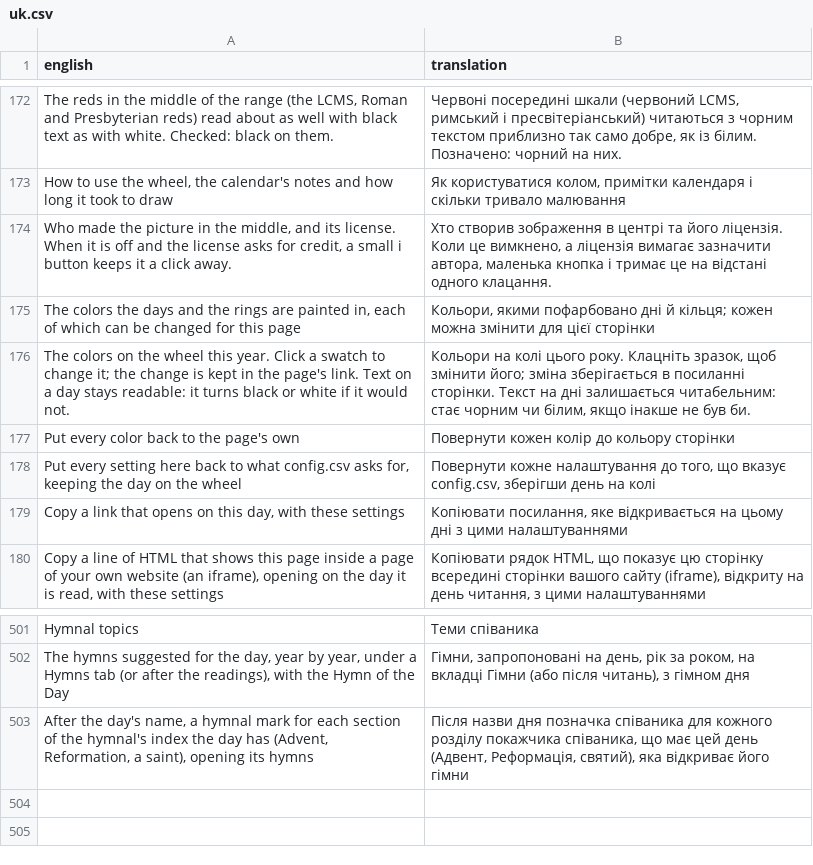
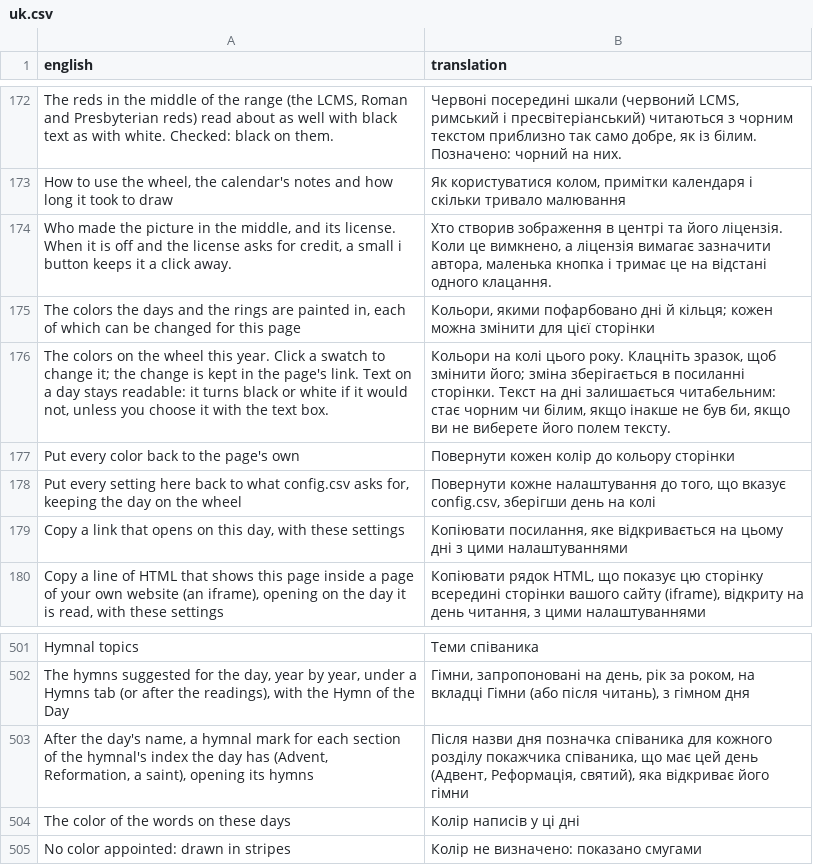
Before and after one commit to ChurchYearWheel/ChurchYearWheel, a CSV file: data/ui/uk.csv, drawn as a sheet; only a part is shown, gaps mark what is left out; the diff names each change by its address in the sheet, - before the commit and + after, or states it on an @@ line.

Commit message:
Colors window: day text colors, striped colors, and Outside the year only when used
Each day color gets a text swatch (PURPLE.text-ffffff); a chosen text color
stays as chosen. A striped fill such as the PC(USA)'s None gets a swatch per
stripe (NONE-ffffff/bfbfbf). Outside the year is listed only when the wheel
has cells outside the year or a midweek notch. church_year_image.py
--color-changes and Make a page's color field accept both new forms.

```diff
--- a/data/ui/uk.csv
+++ b/data/ui/uk.csv
-A176 (english): …it would not.
+A176 (english): …it would not, unless you choose it with the text box.
-B176 (translation): …не був би.
+B176 (translation): …не був би, якщо ви не виберете його полем тексту.
+row 504: The color of the words on these days | Колір написів у ці дні
+row 505: No color appointed: drawn in stripes | Колір не визначено: показано смугами
```
Also changed, not shown: data/ui/de.csv, data/ui/id.csv, 43 other files.
